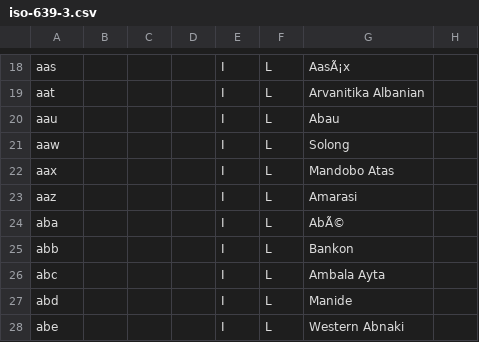
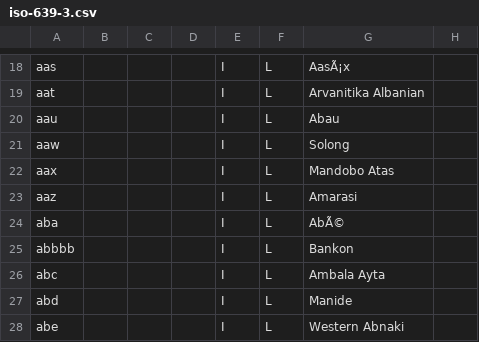
Before and after one commit to MominAKhan2/blank, a CSV file: iso-639-3.csv, drawn as a sheet; only a part is shown, gaps mark what is left out.

Commit message:
Update iso-639-3.csv

```diff
--- a/iso-639-3.csv
+++ b/iso-639-3.csv
@@ -24,3 +24,3 @@ aaz,,,,I,L,Amarasi,
 aba,,,,I,L,AbÃ©,
-abb,,,,I,L,Bankon,
+abbbb,,,,I,L,Bankon,
 abc,,,,I,L,Ambala Ayta,
```
